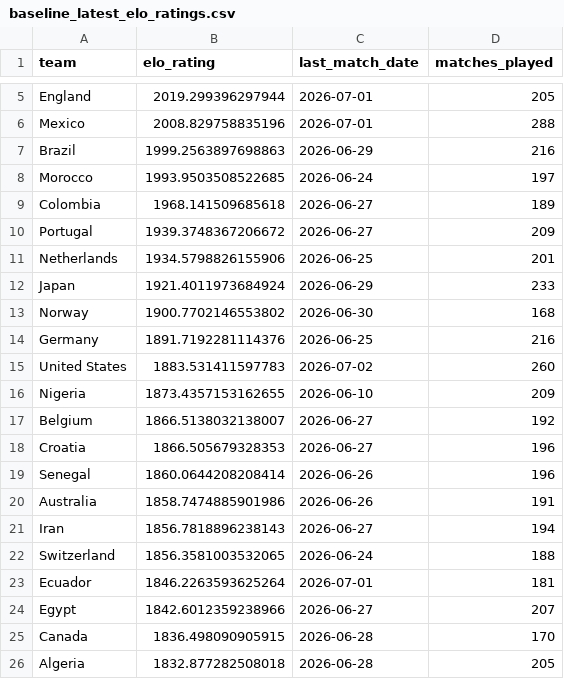
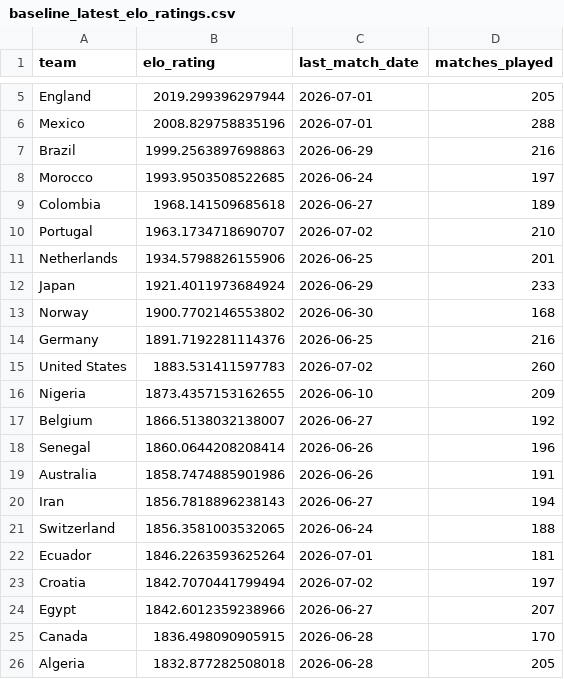
Before and after one commit to matteodethomasis-svg/wc2026-model, a CSV file: reports/baseline_latest_elo_ratings.csv, drawn as a sheet; only a part is shown, gaps mark what is left out.

```diff
--- a/reports/baseline_latest_elo_ratings.csv
+++ b/reports/baseline_latest_elo_ratings.csv
@@ -9,3 +9,3 @@ Morocco,1993.9503508522685,2026-06-24,197
 Colombia,1968.141509685618,2026-06-27,189
-Portugal,1939.3748367206672,2026-06-27,209
+Portugal,1963.1734718690707,2026-07-02,210
 Netherlands,1934.5798826155906,2026-06-25,201
@@ -17,3 +17,2 @@ Nigeria,1873.4357153162655,2026-06-10,209
 Belgium,1866.5138032138007,2026-06-27,192
-Croatia,1866.505679328353,2026-06-27,196
 Senegal,1860.0644208208414,2026-06-26,196
@@ -23,2 +22,3 @@ Switzerland,1856.3581003532065,2026-06-24,188
 Ecuador,1846.2263593625264,2026-07-01,181
+Croatia,1842.7070441799494,2026-07-02,197
 Egypt,1842.6012359238966,2026-06-27,207
```
Also changed, not shown: data/interim/polymarket_world_cup_winner.csv, data/interim/wc2026_expected_lineups_espn.csv, 9 other files.
